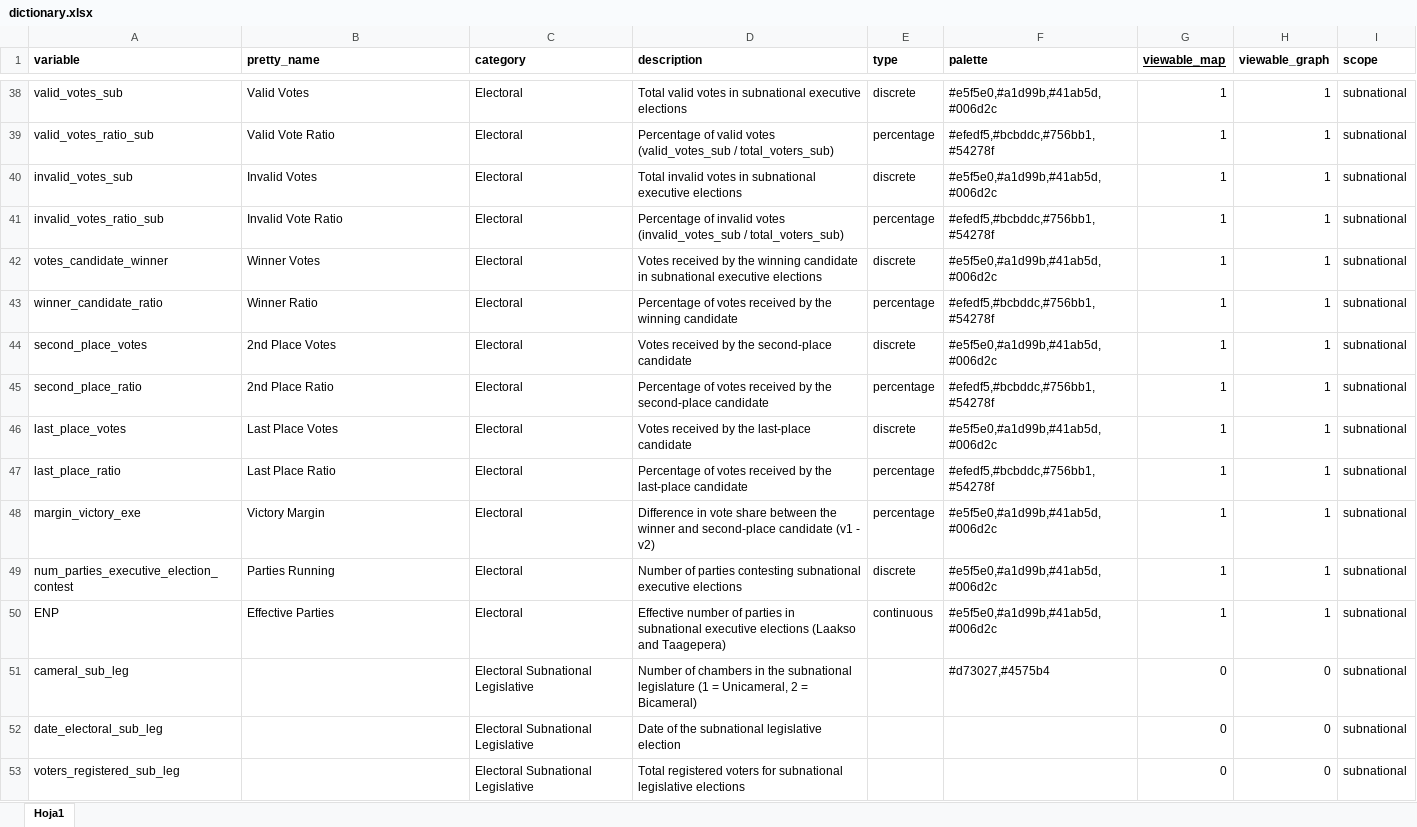
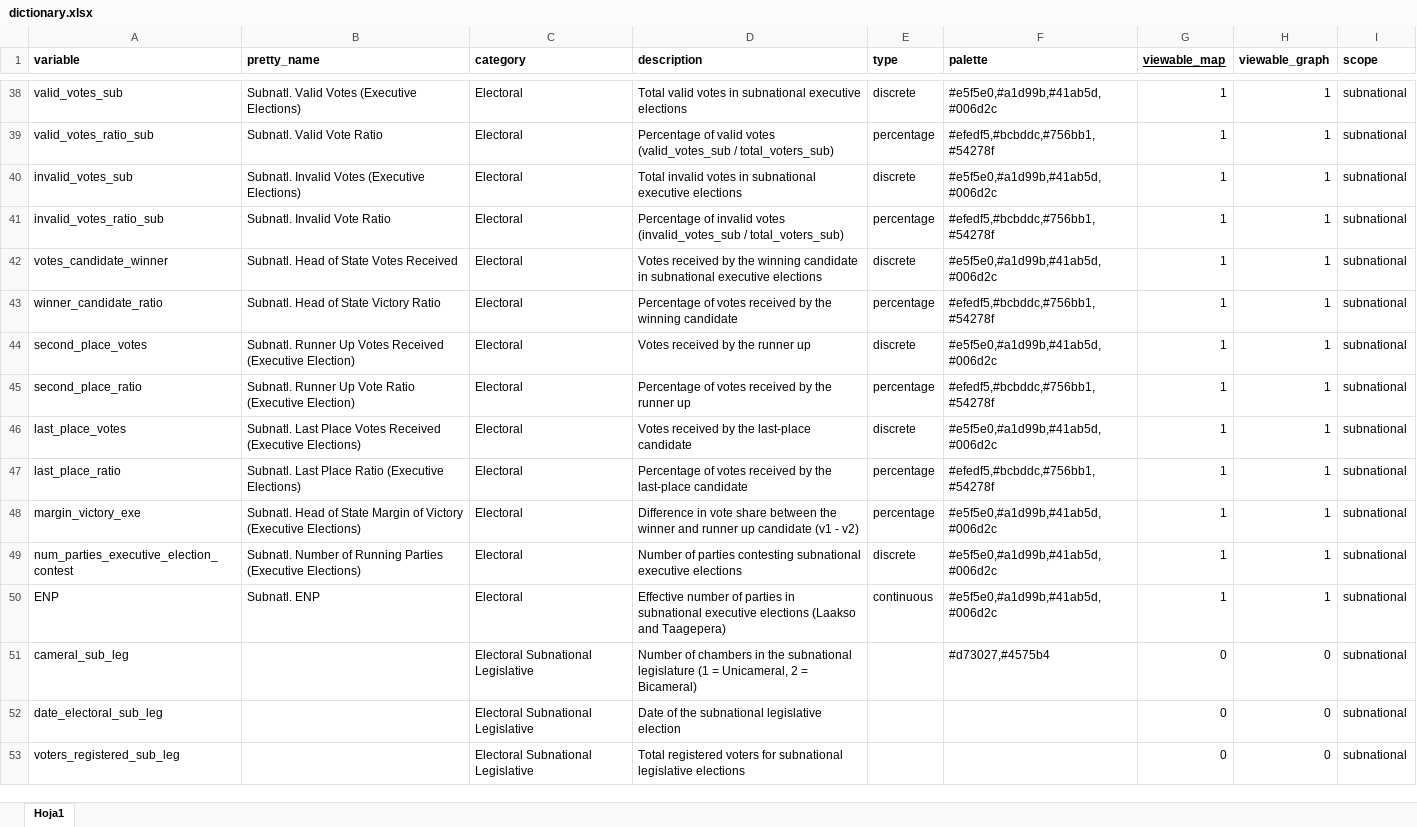
Before and after one commit to fsotoj/subnational_gov, an Excel workbook: data/dictionary.xlsx, sheet Hoja1, drawn as a sheet; only a part is shown, gaps mark what is left out; values as stored, in another font and other column widths than the file's, no borders; the diff covers the shown part only; the diff names each change by its address in the sheet, - before the commit and + after, or states it on an @@ line.

Commit message:
slider_variablesNames_floatingBoxes

```diff
--- a/data/dictionary.xlsx (sheet Hoja1)
+++ b/data/dictionary.xlsx (sheet Hoja1)
-B38 (pretty_name): Valid Votes
+B38 (pretty_name): Subnatl. Valid Votes (Executive Elections)
-B39 (pretty_name): Valid Vote Ratio
+B39 (pretty_name): Subnatl. Valid Vote Ratio
-B40 (pretty_name): Invalid Votes
+B40 (pretty_name): Subnatl. Invalid Votes (Executive Elections)
-B41 (pretty_name): Invalid Vote Ratio
+B41 (pretty_name): Subnatl. Invalid Vote Ratio
-B42 (pretty_name): Winner Votes
+B42 (pretty_name): Subnatl. Head of State Votes Received
-B43 (pretty_name): Winner Ratio
+B43 (pretty_name): Subnatl. Head of State Victory Ratio
-B44 (pretty_name): 2nd Place Votes
+B44 (pretty_name): Subnatl. Runner Up Votes Received (Executive Election)
-D44 (description): Votes received by the second-place candidate
+D44 (description): Votes received by the runner up
-B45 (pretty_name): 2nd Place Ratio
+B45 (pretty_name): Subnatl. Runner Up Vote Ratio (Executive Election)
-D45 (description): …by the second-place candidate
+D45 (description): …by the runner up
-B46 (pretty_name): Last Place Votes
+B46 (pretty_name): Subnatl. Last Place Votes Received (Executive Elections)
-B47 (pretty_name): Last Place Ratio
+B47 (pretty_name): Subnatl. Last Place Ratio (Executive Elections)
-B48 (pretty_name): Victory Margin
+B48 (pretty_name): Subnatl. Head of State Margin of Victory (Executive Elections)
-D48 (description): …winner and second-place candidate (v1…
+D48 (description): …winner and runner up candidate (v1…
-B49 (pretty_name): Parties Running
+B49 (pretty_name): Subnatl. Number of Running Parties (Executive Elections)
-B50 (pretty_name): Effective Parties
+B50 (pretty_name): Subnatl. ENP
```
Also changed, not shown: 64 edited cells elsewhere in this sheet, 3 other files.
